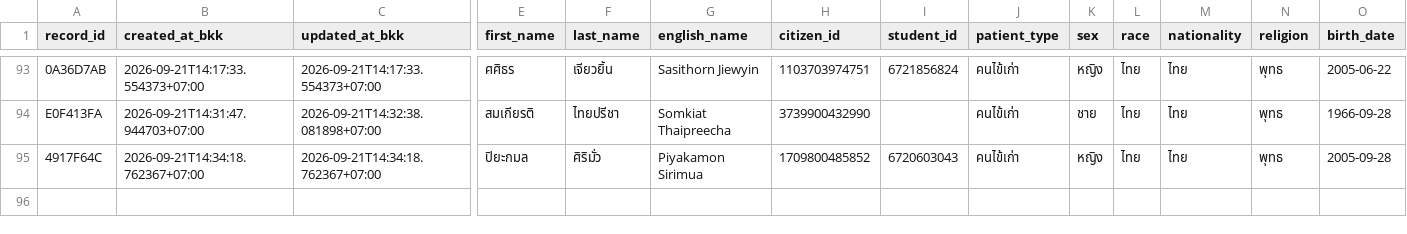
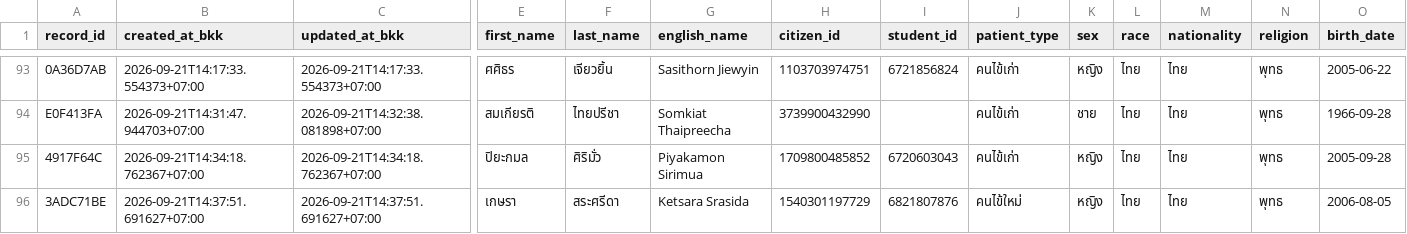
Before and after one commit to PythonianSt/OPD5, a CSV file: opd_records.csv, drawn as a sheet; only a part is shown, gaps mark what is left out; rows hold the shown columns only; the diff names each change by its address in the sheet, - before the commit and + after, or states it on an @@ line.

Commit message:
add OPD record 3ADC71BE 2026-09-21T14:37:51.691627+07:00

```diff
--- a/opd_records.csv
+++ b/opd_records.csv
+row 96: 3ADC71BE | 2026-09-21T14:37:51.691627+07:00 | 2026-09-21T14:37:51.691627+07:00 | เกษรา | สระศรีดา | Ketsara Srasida | 1540301197729 | 6821807876 | คนไข้ใหม่ | หญิง | ไทย | ไทย | พุทธ | 2006-08-05
```
